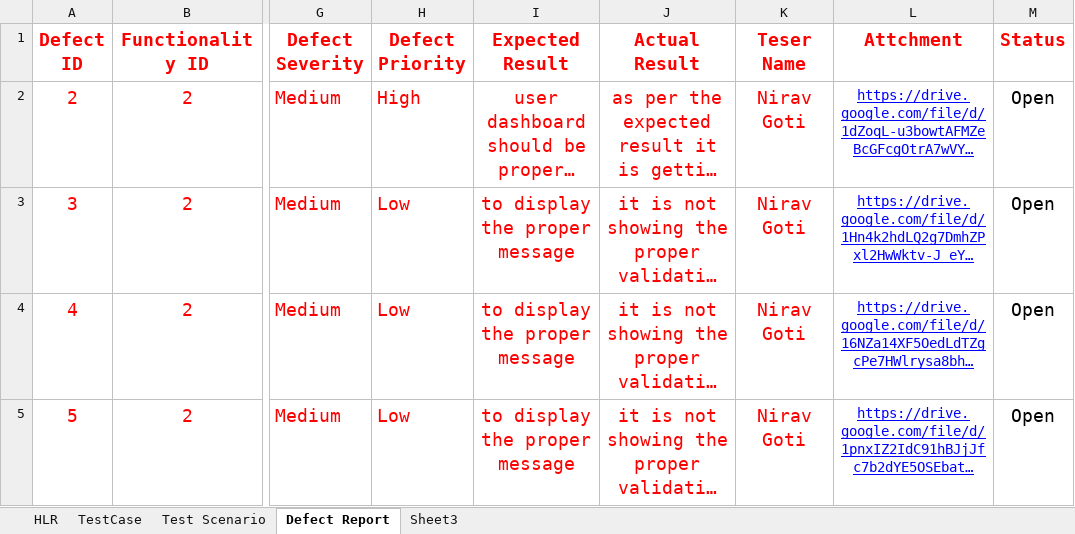
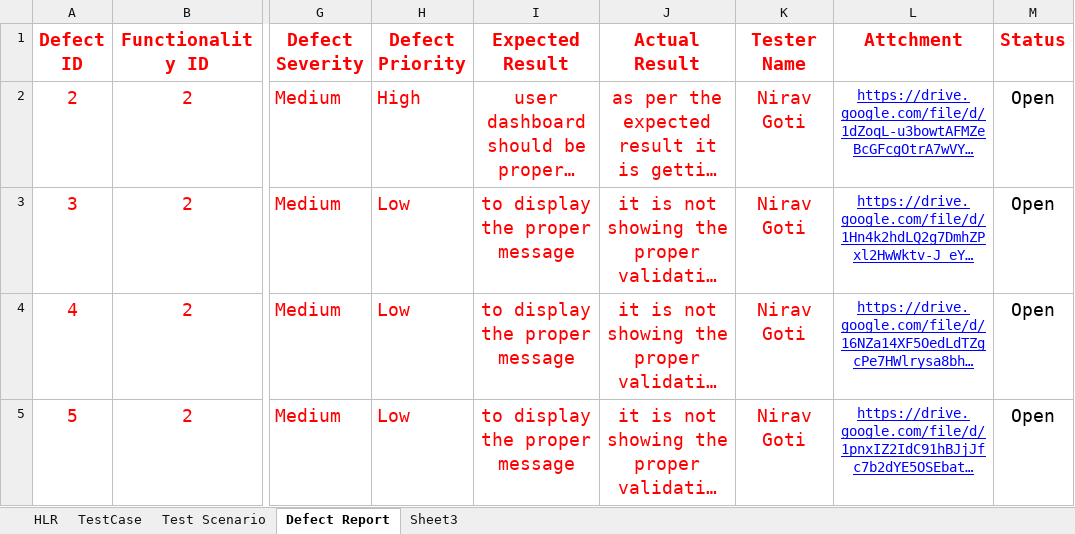
Before and after one commit to Niravg123/Nirav_Tops, an Excel workbook: Extra Work/hlr for standard user.xlsx, sheet Defect Report, drawn as a sheet; only a part is shown, gaps mark what is left out; long unchanged cells end in …; values as stored, in another font and other column widths than the file's, no borders; the diff names each change by its address in the sheet, - before the commit and + after, or states it on an @@ line.

```diff
--- a/Extra Work/hlr for standard user.xlsx (sheet Defect Report)
+++ b/Extra Work/hlr for standard user.xlsx (sheet Defect Report)
-K1: Teser Name
+K1: Tester Name
```
Also changed, not shown: 2 other files.
